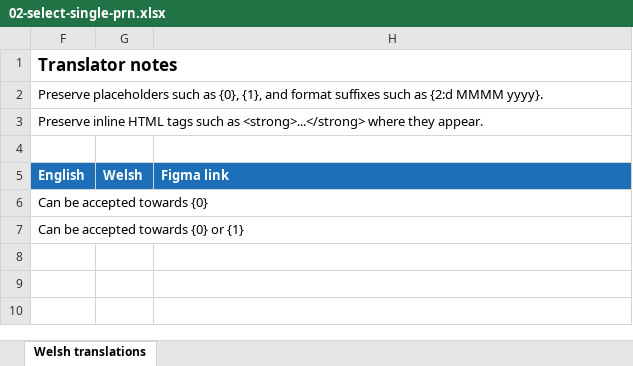
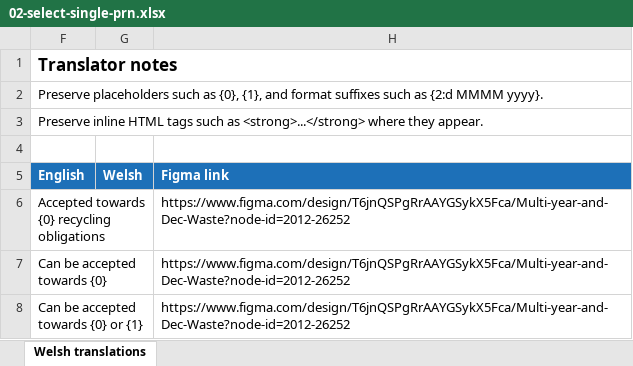
Before and after one commit to DEFRA/epr-packaging-frontend, an Excel workbook: translations/welsh-translations/december-waste/xlsx/02-select-single-prn.xlsx, sheet Welsh translations, drawn as a sheet; values as stored, in another font and other column widths than the file's, no borders; addresses are those after the commit; the diff names each change by its address in the sheet, - before the commit and + after, or states it on an @@ line.

Commit message:
Translation keys added for manage obligations page

```diff
--- a/translations/welsh-translations/december-waste/xlsx/02-select-single-prn.xlsx (sheet Welsh translations)
+++ b/translations/welsh-translations/december-waste/xlsx/02-select-single-prn.xlsx (sheet Welsh translations)
+row 6: Accepted towards {0} recycling obligations |  | https://www.figma.com/design/T6jnQSPgRrAAYGSykX5Fca/Multi-year-and-Dec-Waste?node-id=2012-26252
-H7:H8 (Figma link): (empty)
+H7:H8 (Figma link): https://www.figma.com/design/T6jnQSPgRrAAYGSykX5Fca/Multi-year-and-Dec-Waste?node-id=2012-26252
```
Also changed, not shown: hidden cells, 14 other files.
